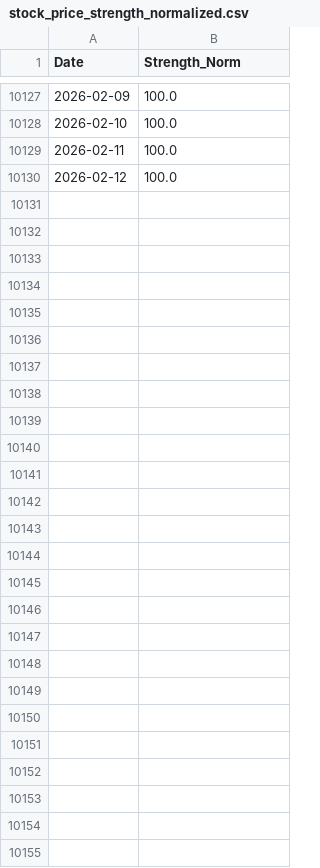
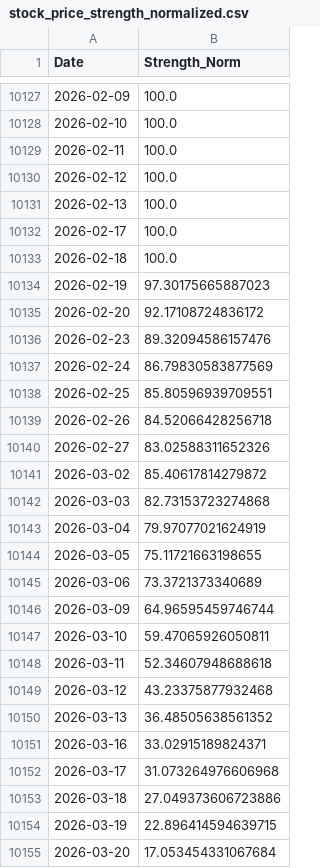
Before and after one commit to amlerdev/fgi-diploma-thesis, a CSV file: components/02_stock_price_strength/stock_price_strength_normalized.csv, drawn as a sheet; only a part is shown, gaps mark what is left out.

```diff
--- a/components/02_stock_price_strength/stock_price_strength_normalized.csv
+++ b/components/02_stock_price_strength/stock_price_strength_normalized.csv
@@ -10130 +10130,26 @@ Date,Strength_Norm
 2026-02-12,100.0
+2026-02-13,100.0
+2026-02-17,100.0
+2026-02-18,100.0
+2026-02-19,97.30175665887023
+2026-02-20,92.17108724836172
+2026-02-23,89.32094586157476
+2026-02-24,86.79830583877569
+2026-02-25,85.80596939709551
+2026-02-26,84.52066428256718
+2026-02-27,83.02588311652326
+2026-03-02,85.40617814279872
+2026-03-03,82.73153723274868
+2026-03-04,79.97077021624919
+2026-03-05,75.11721663198655
+2026-03-06,73.3721373340689
+2026-03-09,64.96595459746744
+2026-03-10,59.47065926050811
+2026-03-11,52.34607948688618
+2026-03-12,43.23375877932468
+2026-03-13,36.48505638561352
+2026-03-16,33.02915189824371
+2026-03-17,31.073264976606968
+2026-03-18,27.049373606723886
+2026-03-19,22.896414594639715
+2026-03-20,17.053454331067684
```
Also changed, not shown: index/fgi_weights.csv, 7 other files.
